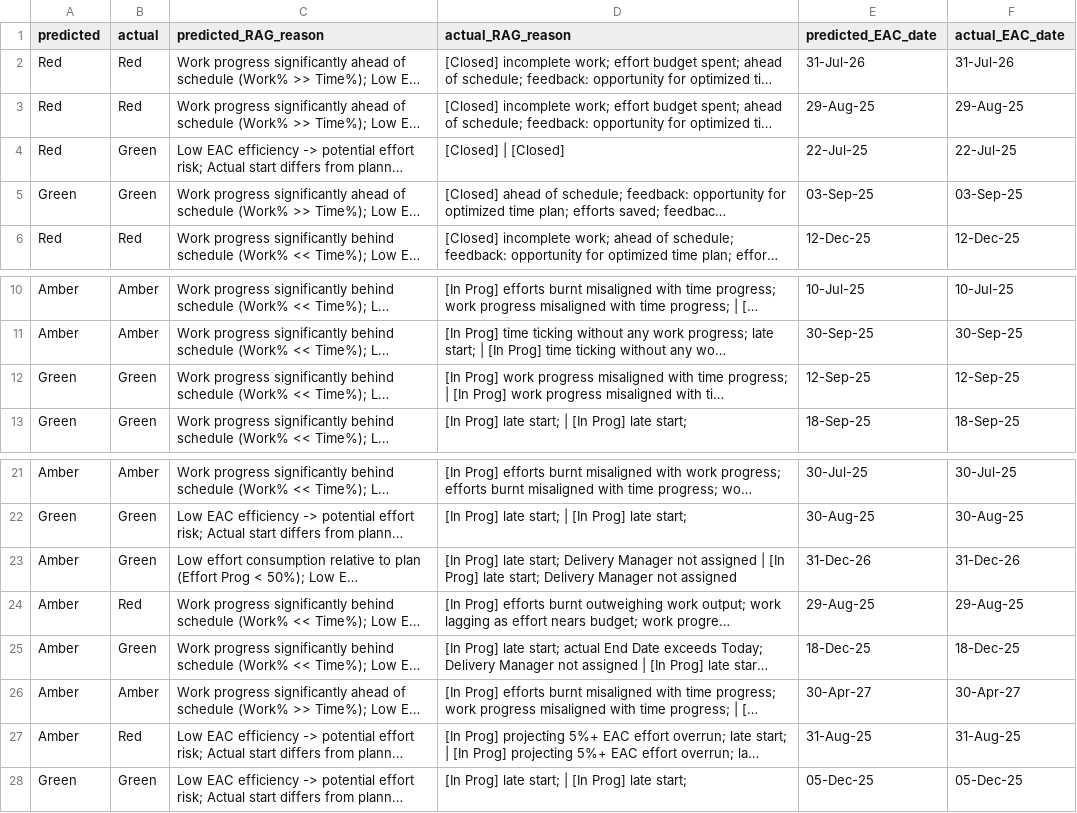
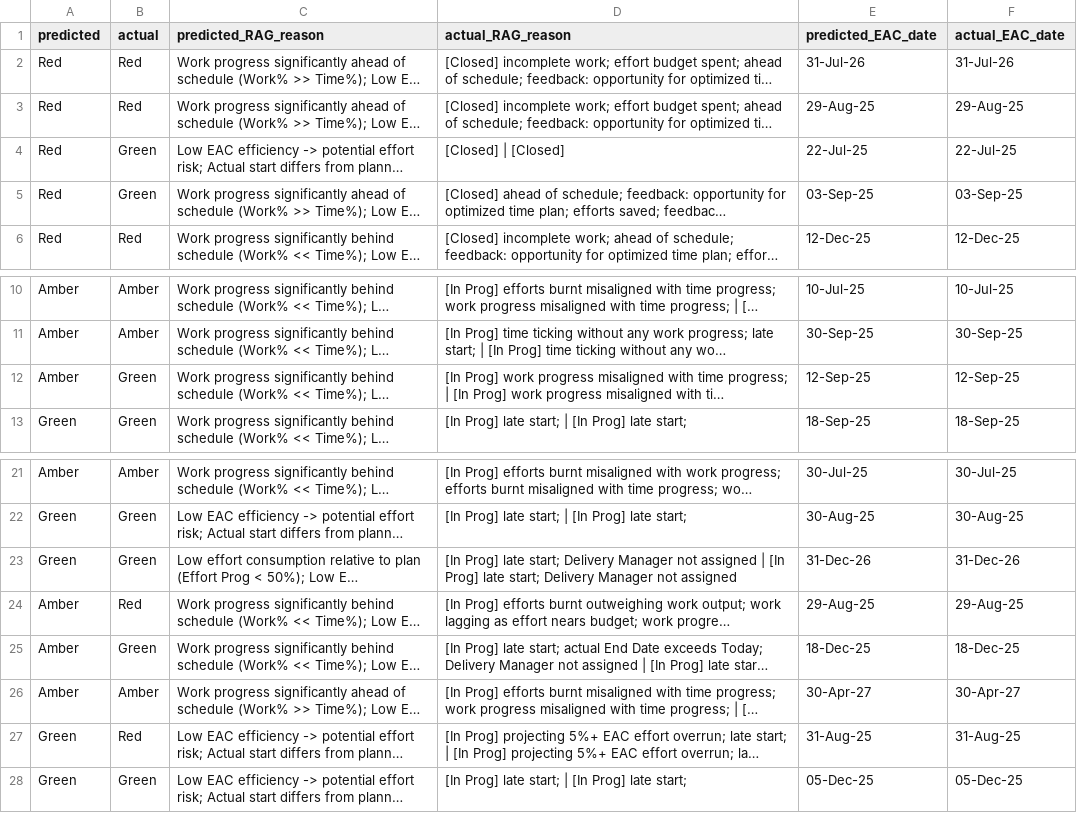
Before and after one commit to goutham989120/dsfmlproject, a CSV file: artifacts/predictions.csv, drawn as a sheet; only a part is shown, gaps mark what is left out; long unchanged cells end in …; the diff names each change by its address in the sheet, - before the commit and + after, or states it on an @@ line.

```diff
--- a/artifacts/predictions.csv
+++ b/artifacts/predictions.csv
-A5 (predicted): Green
+A5 (predicted): Red
-A12 (predicted): Green
+A12 (predicted): Amber
-A23 (predicted): Amber
+A23 (predicted): Green
-A27 (predicted): Amber
+A27 (predicted): Green
```
Also changed, not shown: artifacts/classification_metrics.csv, artifacts/classification_report.csv, 18 other files.
